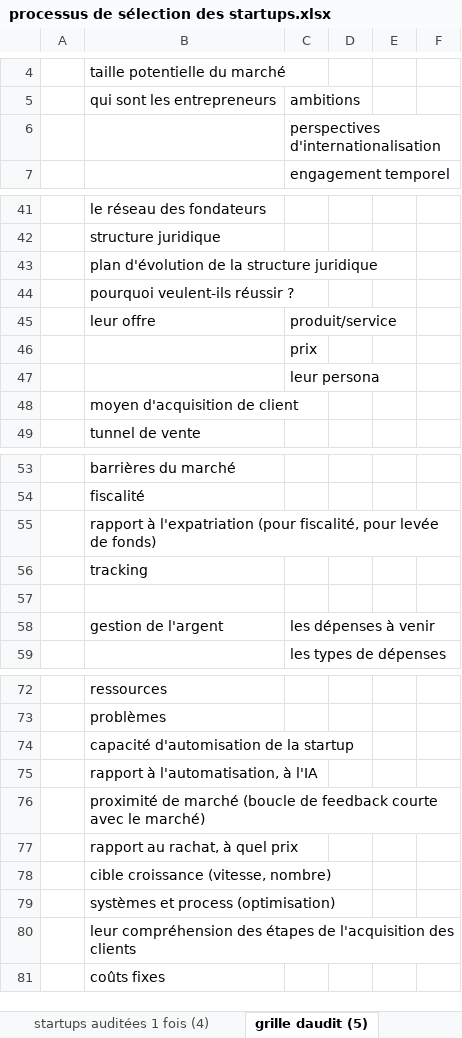
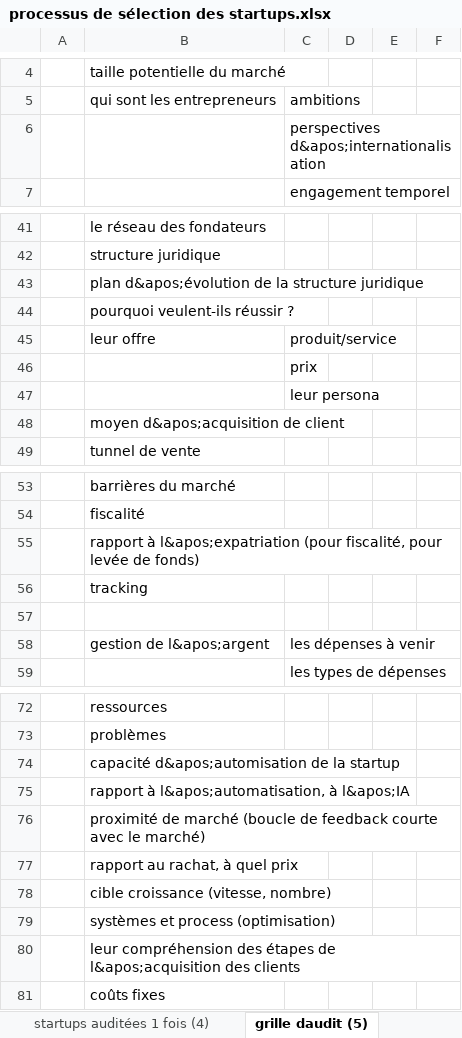
Before and after one commit to BaptisteFaisy/Tracking-startup, an Excel workbook: processus de sélection des startups.xlsx, sheet grille daudit (5), drawn as a sheet; only a part is shown, gaps mark what is left out; values as stored, in another font and other column widths than the file's, no borders; the diff covers the shown part only; the diff names each change by its address in the sheet, - before the commit and + after, or states it on an @@ line.

```diff
--- a/processus de sélection des startups.xlsx (sheet grille daudit (5))
+++ b/processus de sélection des startups.xlsx (sheet grille daudit (5))
-C6: perspectives d'internationalisation
+C6: perspectives d&apos;internationalisation
-B43: plan d'évolution de la structure juridique
+B43: plan d&apos;évolution de la structure juridique
-B48: moyen d'acquisition de client
+B48: moyen d&apos;acquisition de client
-B55: rapport à l'expatriation (pour fiscalité,…
+B55: rapport à l&apos;expatriation (pour fiscalité,…
-B58: gestion de l'argent
+B58: gestion de l&apos;argent
-B74: capacité d'automisation de la startup
+B74: capacité d&apos;automisation de la startup
-B75: rapport à l'automatisation, à l'IA
+B75: rapport à l&apos;automatisation, à l&apos;IA
-B80: …étapes de l'acquisition des clients
+B80: …étapes de l&apos;acquisition des clients
```
Also changed, not shown: 4 edited cells elsewhere in this sheet, sheet Incubateurs France, sheet Village by CA, sheet startups sélectionnées (7).
